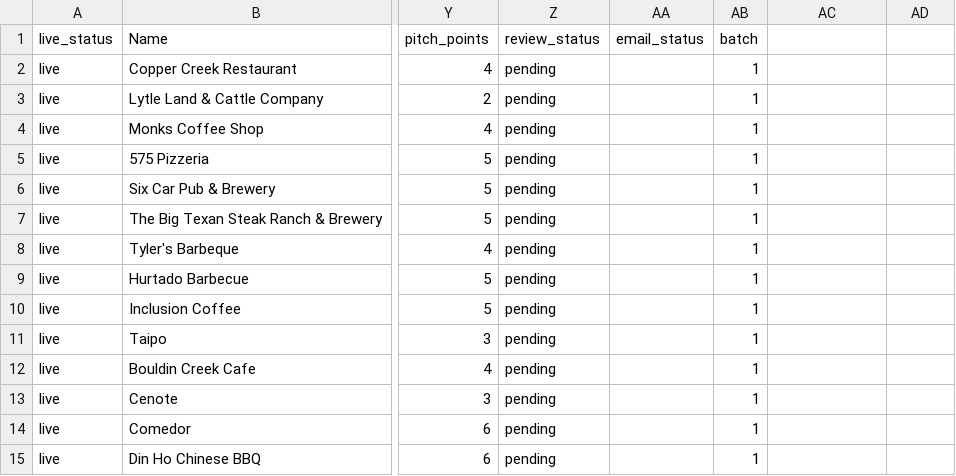
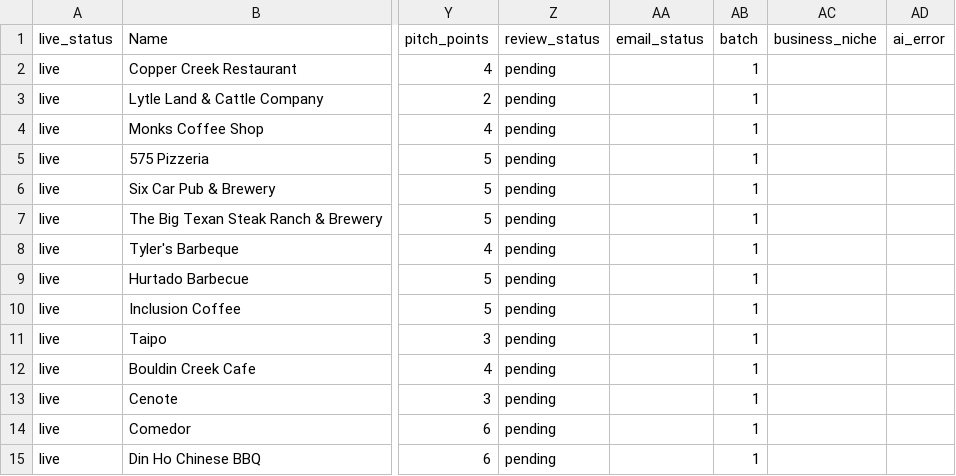
Before and after one commit to ATTIQSHAH/site-factory, a CSV file: results/batch_1_live.csv, drawn as a sheet; only a part is shown, gaps mark what is left out; the diff names each change by its address in the sheet, - before the commit and + after, or states it on an @@ line.

Commit message:
live status

```diff
--- a/results/batch_1_live.csv
+++ b/results/batch_1_live.csv
-AC1: (empty)
+AC1: business_niche
-AD1: (empty)
+AD1: ai_error
```
Also changed, not shown: results/websites_tab.csv, 2 other files.
